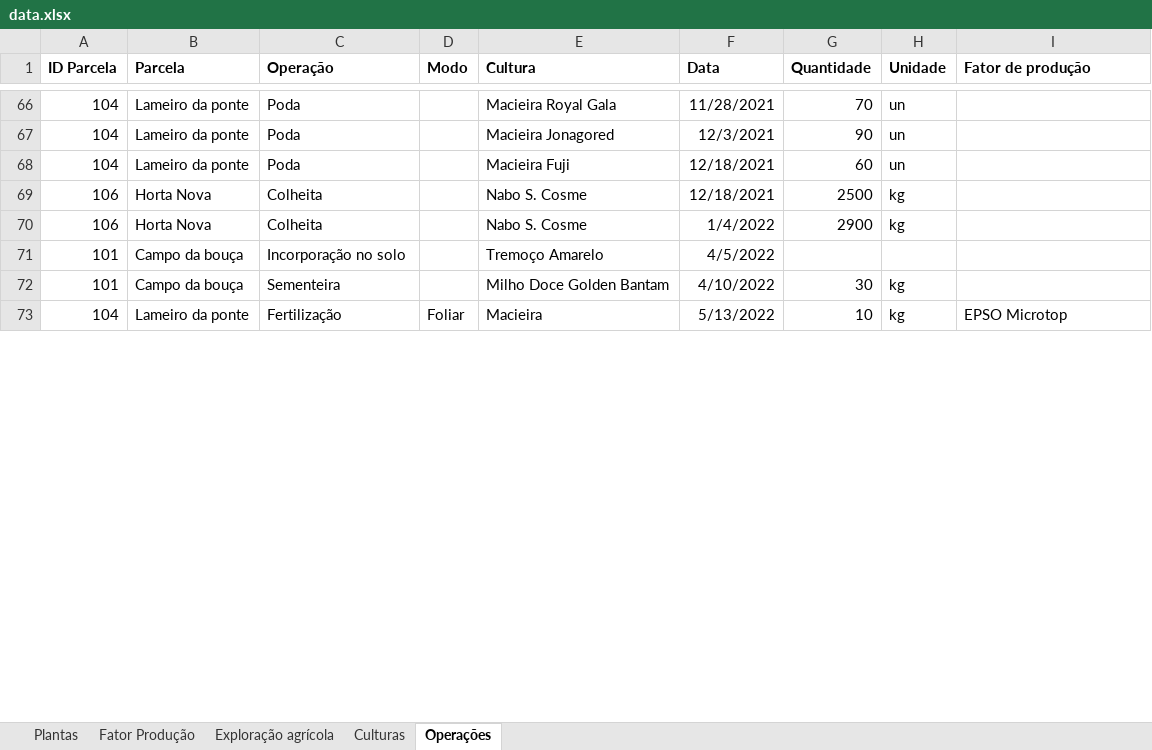
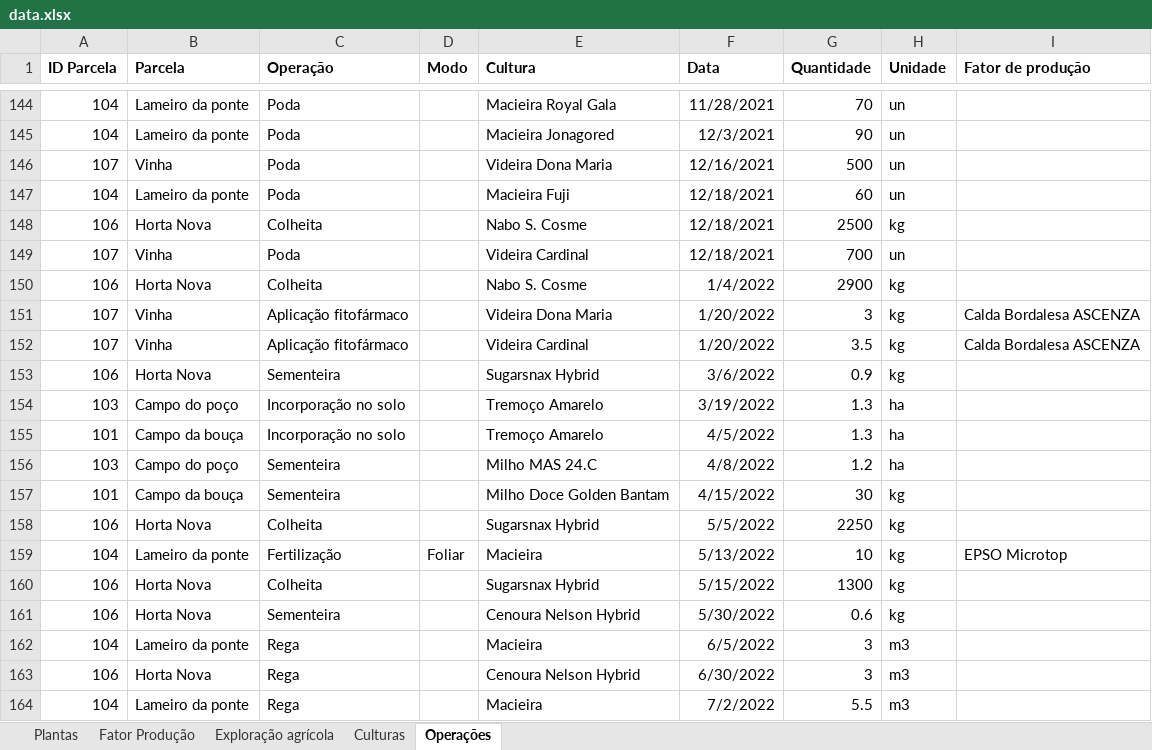
Before and after one commit to PedroRaposo02/BDDAD_LAPR3, an Excel workbook: data.xlsx, sheet Operações, drawn as a sheet; only a part is shown, gaps mark what is left out; values as stored, in another font and other column widths than the file's, no borders; addresses are those after the commit; the diff covers the shown part only; the diff names each change by its address in the sheet, - before the commit and + after, or states it on an @@ line.

```diff
--- a/data.xlsx (sheet Operações)
+++ b/data.xlsx (sheet Operações)
+row 146: 107 | Vinha | Poda |  | Videira Dona Maria | 12/16/2021 | 500 | un
+row 149: 107 | Vinha | Poda |  | Videira Cardinal | 12/18/2021 | 700 | un
+row 151: 107 | Vinha | Aplicação fitofármaco |  | Videira Dona Maria | 1/20/2022 | 3 | kg | Calda Bordalesa ASCENZA
+row 152: 107 | Vinha | Aplicação fitofármaco |  | Videira Cardinal | 1/20/2022 | 3.5 | kg | Calda Bordalesa ASCENZA
+row 153: 106 | Horta Nova | Sementeira |  | Sugarsnax Hybrid | 3/6/2022 | 0.9 | kg
+row 154: 103 | Campo do poço | Incorporação no solo |  | Tremoço Amarelo | 3/19/2022 | 1.3 | ha
-G155 (Quantidade): (empty)
+G155 (Quantidade): 1.3
-H155 (Unidade): (empty)
+H155 (Unidade): ha
+row 156: 103 | Campo do poço | Sementeira |  | Milho MAS 24.C | 4/8/2022 | 1.2 | ha
-F157 (Data): 4/10/2022
+F157 (Data): 4/15/2022
+row 158: 106 | Horta Nova | Colheita |  | Sugarsnax Hybrid | 5/5/2022 | 2250 | kg
+row 160: 106 | Horta Nova | Colheita |  | Sugarsnax Hybrid | 5/15/2022 | 1300 | kg
+row 161: 106 | Horta Nova | Sementeira |  | Cenoura Nelson Hybrid | 5/30/2022 | 0.6 | kg
+row 162: 104 | Lameiro da ponte | Rega |  | Macieira | 6/5/2022 | 3 | m3
+row 163: 106 | Horta Nova | Rega |  | Cenoura Nelson Hybrid | 6/30/2022 | 3 | m3
+row 164: 104 | Lameiro da ponte | Rega |  | Macieira | 7/2/2022 | 5.5 | m3
```
Also changed, not shown: 113 added rows, 2 removed rows and 4 edited cells elsewhere in this sheet, sheet Culturas, sheet Fator Produção, sheet Plantas, sheet Exploração agrícola, 5 other files.
